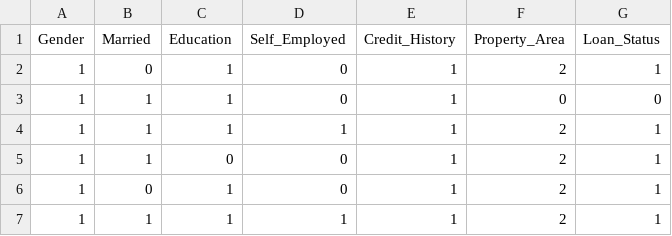
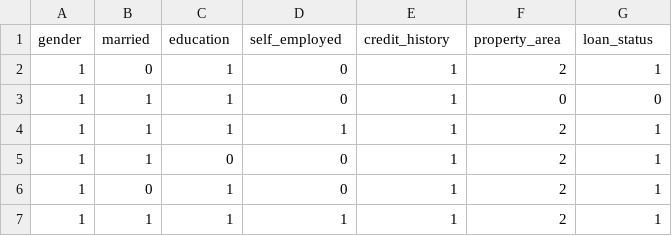
Before and after one commit to lovnishverma/loanprediction, a CSV file: loan.csv, drawn as a sheet; only a part is shown.

Commit message:
🤗💝 Checkpoint ./loan.csv:57629255/22 ./server.py:57629255/11986 ./requirements.txt:57629255/16

```diff
--- a/loan.csv
+++ b/loan.csv
@@ -1,2 +1,2 @@
-Gender,Married,Education,Self_Employed,Credit_History,Property_Area,Loan_Status
+gender,married,education,self_employed,credit_history,property_area,loan_status
 1,0,1,0,1,2,1
```
Also changed, not shown: 3 other files.
